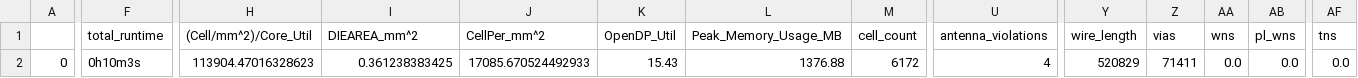
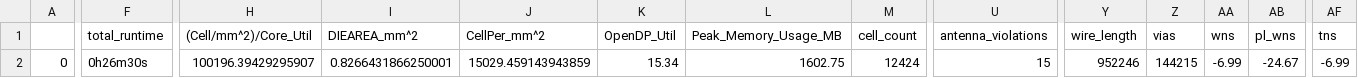
Before and after one commit to asinghani/caravel-picorF0, a CSV file: signoff/user_proj/final_summary_report.csv, drawn as a sheet; only a part is shown, gaps mark what is left out; the diff covers the shown part only; the diff names each change by its address in the sheet, - before the commit and + after, or states it on an @@ line.

Commit message:
Recompile with CAN bus core

```diff
--- a/signoff/user_proj/final_summary_report.csv
+++ b/signoff/user_proj/final_summary_report.csv
-F2 (total_runtime): 0h10m3s
+F2 (total_runtime): 0h26m30s
-H2 ((Cell/mm^2)/Core_Util): 113904.47016328623
+H2 ((Cell/mm^2)/Core_Util): 100196.39429295907
-I2 (DIEAREA_mm^2): 0.361238383425
+I2 (DIEAREA_mm^2): 0.8266431866250001
-J2 (CellPer_mm^2): 17085.670524492933
+J2 (CellPer_mm^2): 15029.459143943859
-K2 (OpenDP_Util): 15.43
+K2 (OpenDP_Util): 15.34
-L2 (Peak_Memory_Usage_MB): 1376.88
+L2 (Peak_Memory_Usage_MB): 1602.75
-M2 (cell_count): 6172
+M2 (cell_count): 12424
-U2 (antenna_violations): 4
+U2 (antenna_violations): 15
-Y2 (wire_length): 520829
+Y2 (wire_length): 952246
-Z2 (vias): 71411
+Z2 (vias): 144215
-AA2 (wns): 0.0
+AA2 (wns): -6.99
-AB2 (pl_wns): 0.0
+AB2 (pl_wns): -24.67
-AF2 (tns): 0.0
+AF2 (tns): -6.99
```
Also changed, not shown: 21 edited cells elsewhere in this file, signoff/user_project_wrapper/final_summary_report.csv, 15 other files.
